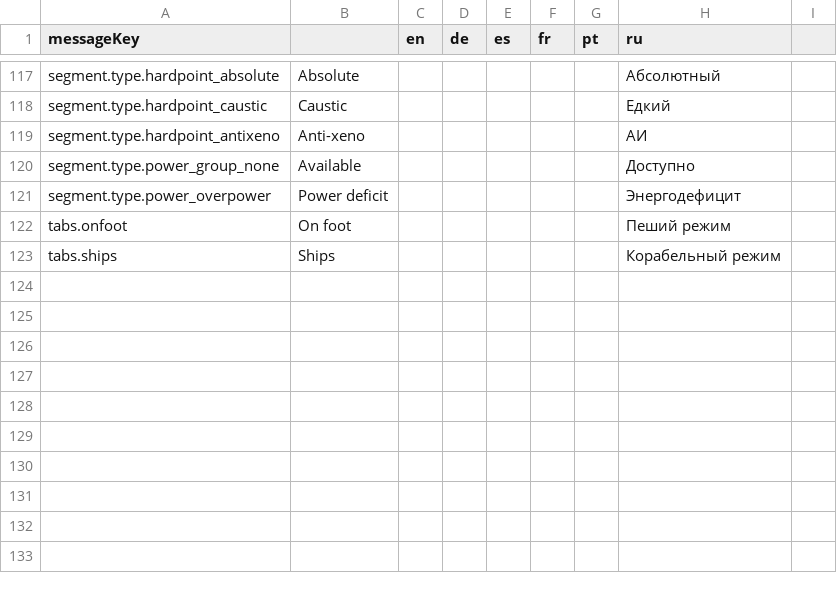
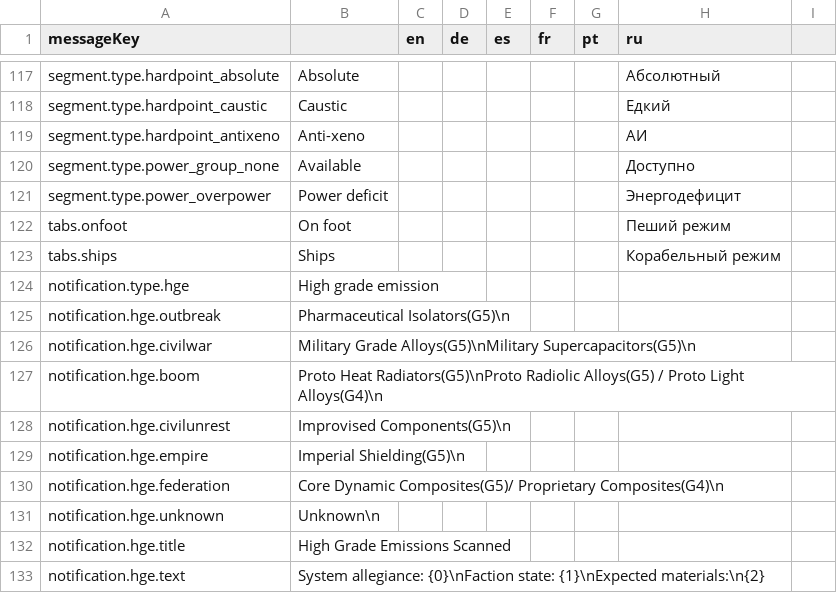
Before and after one commit to jixxed/ed-odyssey-materials-helper, a CSV file: application/src/main/resources/locale/application.csv, drawn as a sheet; only a part is shown, gaps mark what is left out; the diff names each change by its address in the sheet, - before the commit and + after, or states it on an @@ line.

```diff
--- a/application/src/main/resources/locale/application.csv
+++ b/application/src/main/resources/locale/application.csv
+row 124: notification.type.hge | High grade emission
+row 125: notification.hge.outbreak | Pharmaceutical Isolators(G5)\n
+row 126: notification.hge.civilwar | Military Grade Alloys(G5)\nMilitary Supercapacitors(G5)\n
+row 127: notification.hge.boom | Proto Heat Radiators(G5)\nProto Radiolic Alloys(G5) / Proto Light Alloys(G4)\n
+row 128: notification.hge.civilunrest | Improvised Components(G5)\n
+row 129: notification.hge.empire | Imperial Shielding(G5)\n
+row 130: notification.hge.federation | Core Dynamic Composites(G5)/ Proprietary Composites(G4)\n
+row 131: notification.hge.unknown | Unknown\n
+row 132: notification.hge.title | High Grade Emissions Scanned
+row 133: notification.hge.text | System allegiance: {0}\nFaction state: {1}\nExpected materials:\n{2}
```
Also changed, not shown: application/src/main/resources/locale/material/horizons/spawn.csv, 16 other files.
